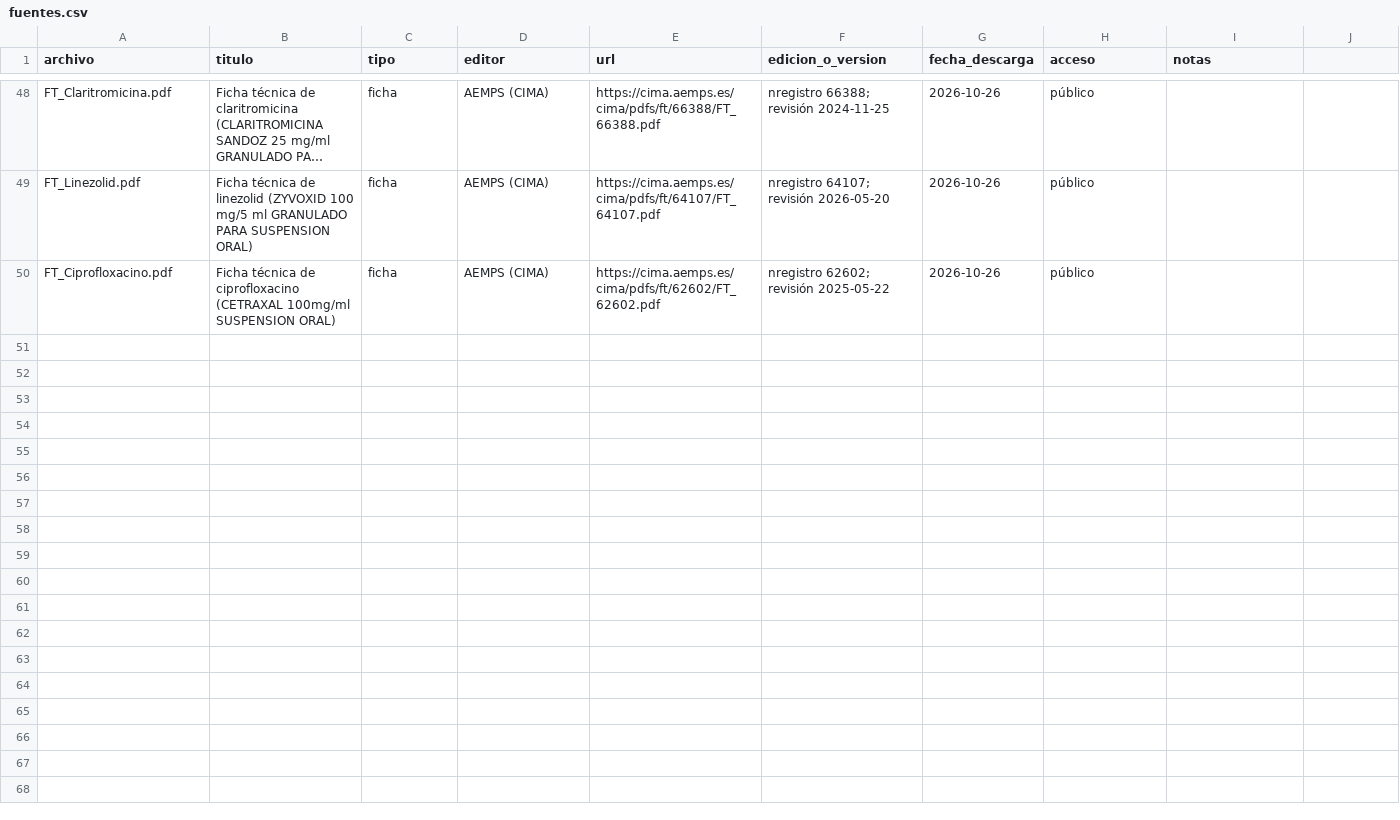
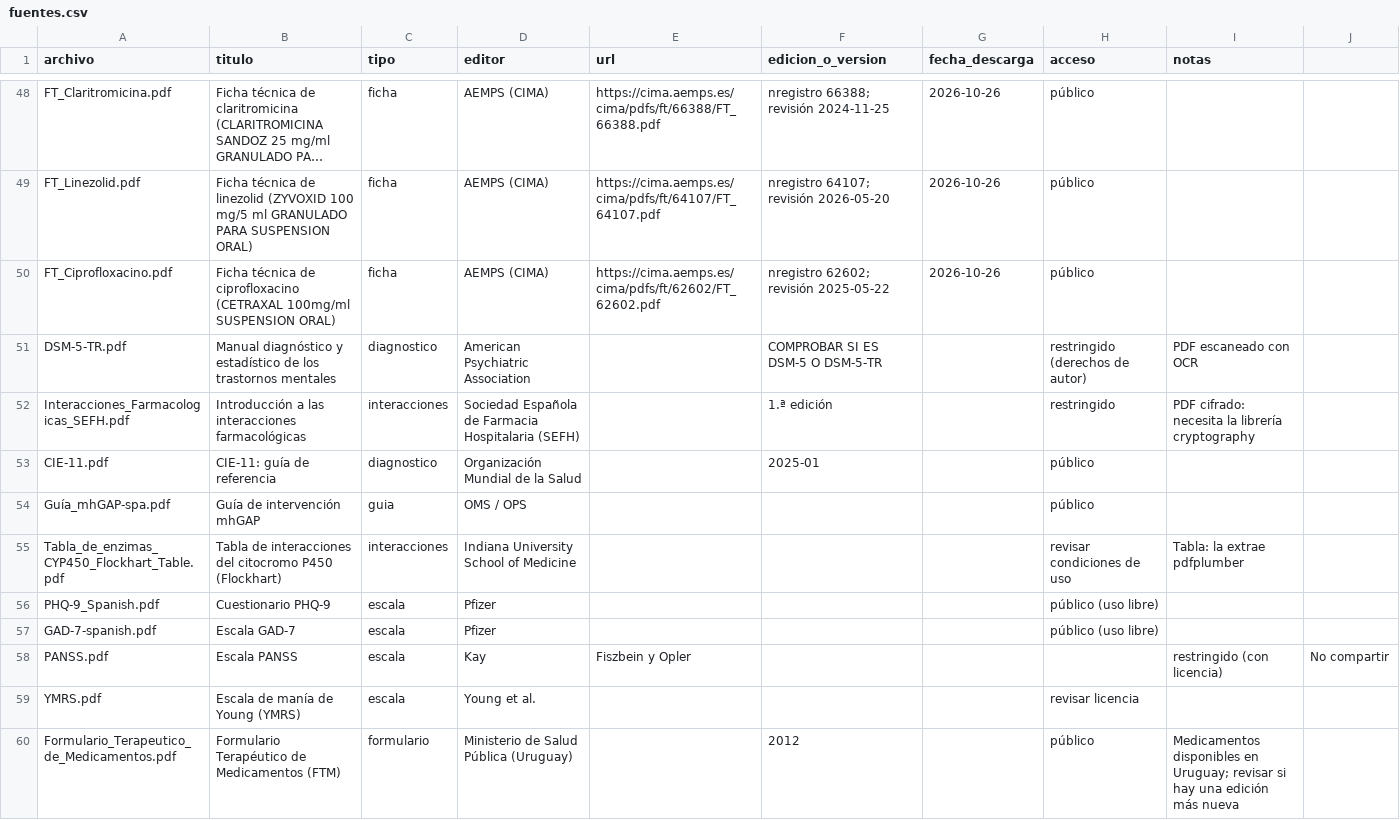
Before and after one commit to loz-perez/NeuroClerk, a CSV file: fuentes.csv, drawn as a sheet; only a part is shown, gaps mark what is left out; long unchanged cells end in ….

Commit message:
Add revisar_datos.py para validar archivos PDF en la carpeta  datos/  contra  fuentes.csv

```diff
--- a/fuentes.csv
+++ b/fuentes.csv
@@ -50 +50,11 @@ FT_Linezolid.pdf,Ficha técnica de linezolid (ZYVOXID 100 mg/5 ml GRANULADO PARA
 FT_Ciprofloxacino.pdf,Ficha técnica de ciprofloxacino (CETRAXAL 100mg/ml SUSPENSION ORAL),ficha,AEMPS (CIMA),https://cima.aemps.es/cima/pdfs/ft/62602/FT_62602.pdf,nregistro 62602; revisión 2025-05-22,2026-10-26,público,
+DSM-5-TR.pdf,Manual diagnóstico y estadístico de los trastornos mentales,diagnostico,American Psychiatric Association,,COMPROBAR SI ES DSM-5 O DSM-5-TR,,restringido (derechos de autor),PDF escaneado con OCR
+Interacciones_Farmacologicas_SEFH.pdf,Introducción a las interacciones farmacológicas,interacciones,Sociedad Española de Farmacia Hospitalaria (SEFH),,1.ª edición,,restringido,PDF cifrado: necesita la librería cryptography
+CIE-11.pdf,CIE-11: guía de referencia,diagnostico,Organización Mundial de la Salud,,2025-01,,público,
+Guía_mhGAP-spa.pdf,Guía de intervención mhGAP,guia,OMS / OPS,,,,público,
+Tabla_de_enzimas_CYP450_Flockhart_Table.pdf,Tabla de interacciones del citocromo P450 (Flockhart),interacciones,Indiana University School of Medicine,,,,revisar condiciones de uso,Tabla: la extrae pdfplumber
+PHQ-9_Spanish.pdf,Cuestionario PHQ-9,escala,Pfizer,,,,público (uso libre),
+GAD-7-spanish.pdf,Escala GAD-7,escala,Pfizer,,,,público (uso libre),
+PANSS.pdf,Escala PANSS,escala,Kay, Fiszbein y Opler,,,,restringido (con licencia),No compartir
+YMRS.pdf,Escala de manía de Young (YMRS),escala,Young et al.,,,,revisar licencia,
+Formulario_Terapeutico_de_Medicamentos.pdf,Formulario Terapéutico de Medicamentos (FTM),formulario,Ministerio de Salud Pública (Uruguay),,2012,,público,Medicamentos disponibles en Uruguay; revisar si hay una edición más nueva
```
Also changed, not shown: 1 other file.
